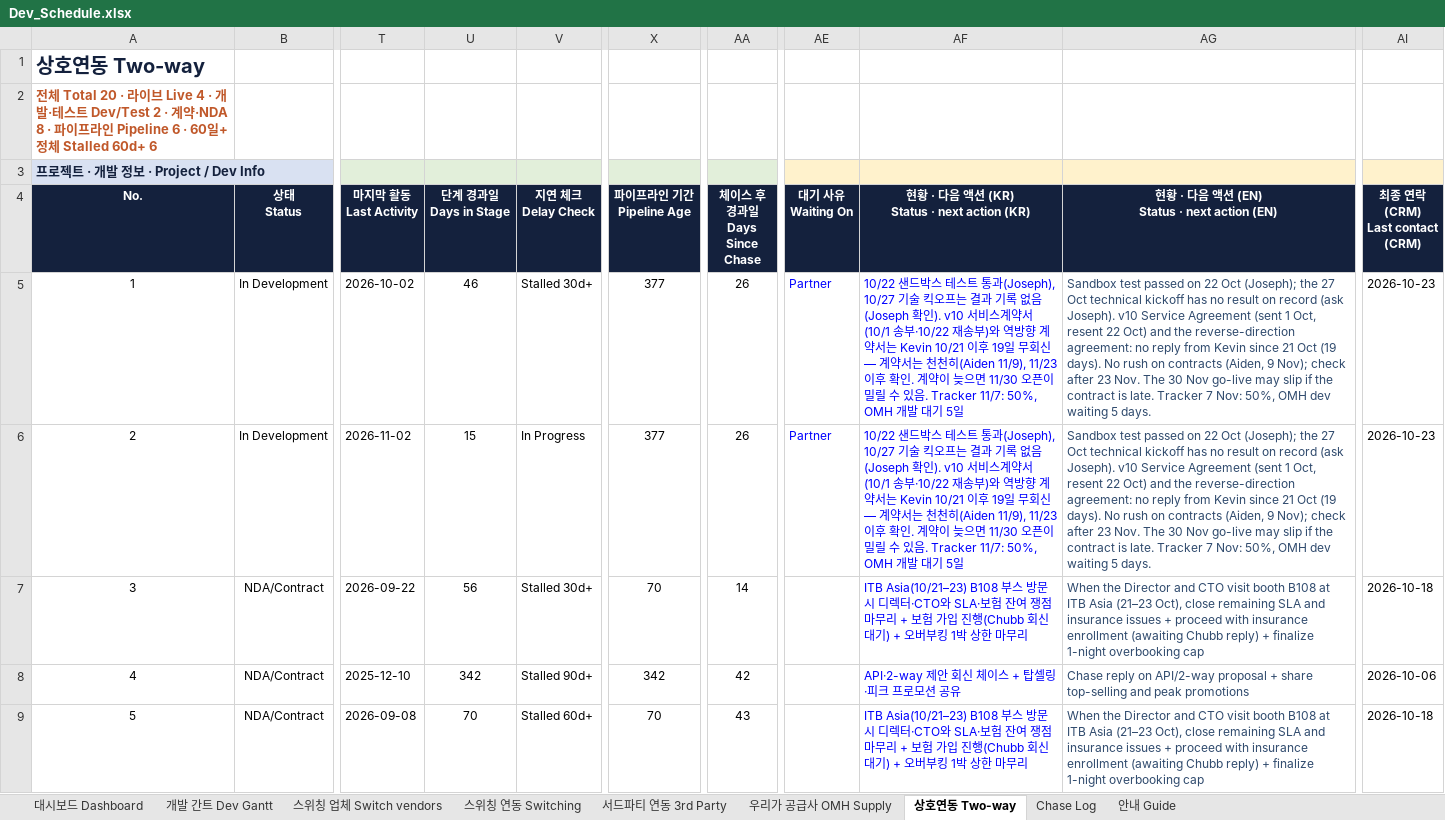
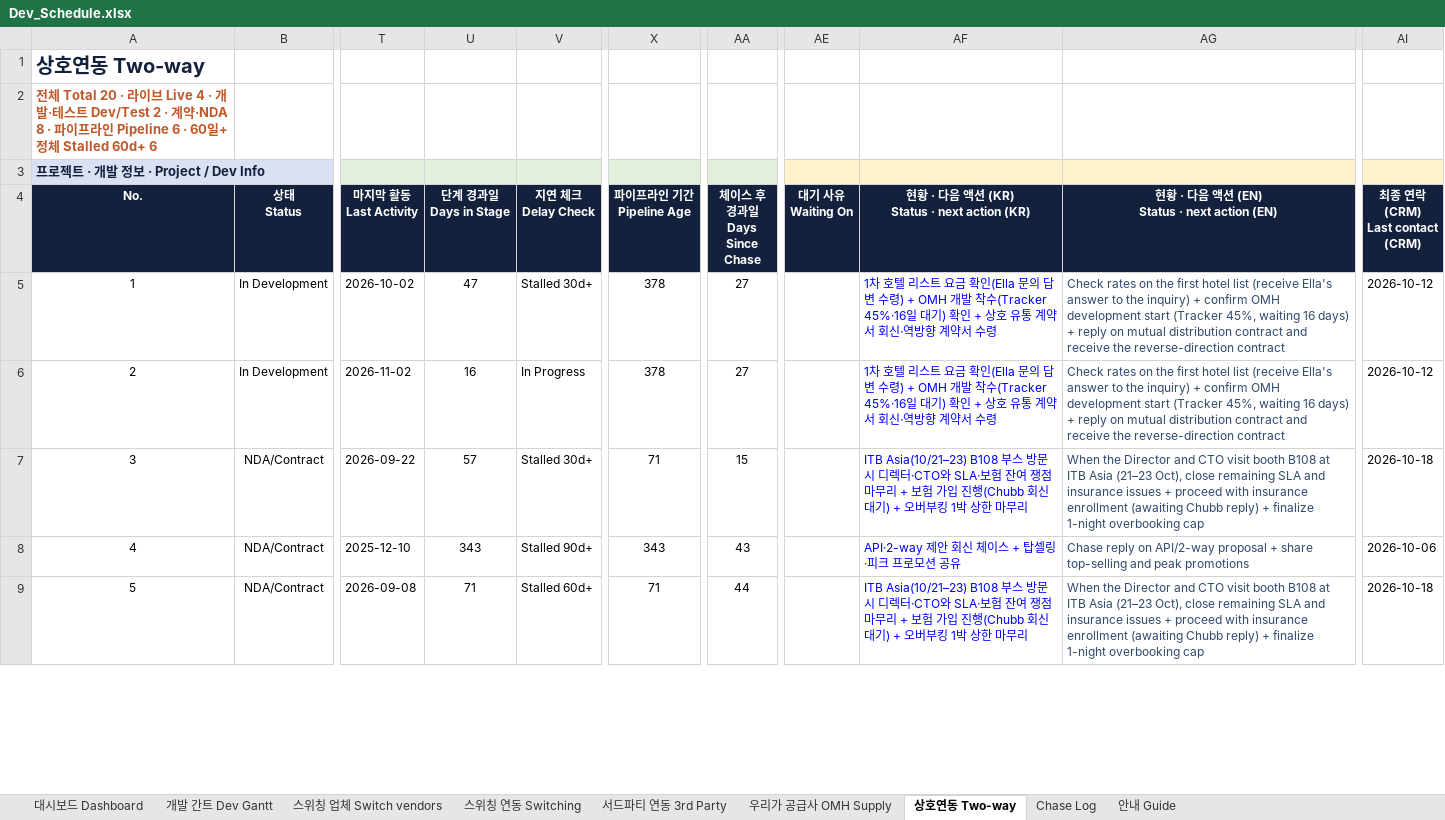
Before and after one commit to bstars00-rgb/Integration-Tracker, an Excel workbook: data/Dev_Schedule.xlsx, sheet 상호연동 Two-way, drawn as a sheet; only a part is shown, gaps mark what is left out; values as stored, in another font and other column widths than the file's, no borders; conditional formats not drawn; the diff covers the shown part only; the diff names each change by its address in the sheet, - before the commit and + after, or states it on an @@ line.

```diff
--- a/data/Dev_Schedule.xlsx (sheet 상호연동 Two-way)
+++ b/data/Dev_Schedule.xlsx (sheet 상호연동 Two-way)
-U5 (단계 경과일 Days in Stage): 46
+U5 (단계 경과일 Days in Stage): 47
-X5:X6 (파이프라인 기간 Pipeline Age): 377
+X5:X6 (파이프라인 기간 Pipeline Age): 378
-AA5:AA6 (체이스 후 경과일 Days Since Chase): 26
+AA5:AA6 (체이스 후 경과일 Days Since Chase): 27
-AE5:AE6 (대기 사유 Waiting On): Partner
+AE5:AE6 (대기 사유 Waiting On): (empty)
-AF5:AF6: 10/22 샌드박스 테스트 통과(Joseph), 10/27 기술 킥오프는 결과 기록 없음(Joseph 확인). v10 서비스계약서(10/1 송부·10/22 재송부)와 역방향 계약서는 Kevin 10/21 이후 19일 무회신 — 계약서는 천천히(Aiden 11/9), 11/23 이후 확인. 계약이 늦으면 11/30 오픈이 밀릴 수 있음. Tracker 11/7: 50%, OMH 개발 대기 5일
+AF5:AF6: 1차 호텔 리스트 요금 확인(Ella 문의 답변 수령) + OMH 개발 착수(Tracker 45%·16일 대기) 확인 + 상호 유통 계약서 회신·역방향 계약서 수령
-AG5:AG6: Sandbox test passed on 22 Oct (Joseph); the 27 Oct technical kickoff has no result on record (ask Joseph). v10 Service Agreement (sent 1 Oct, resent 22 Oct) and the reverse-direction agreement: no reply from Kevin since 21 Oct (19 days). No rush on contracts (Aiden, 9 Nov); check after 23 Nov. The 30 Nov go-live may slip if the contract is late. Tracker 7 Nov: 50%, OMH dev waiting 5 days.
+AG5:AG6: Check rates on the first hotel list (receive Ella's answer to the inquiry) + confirm OMH development start (Tracker 45%, waiting 16 days) + reply on mutual distribution contract and receive the reverse-direction contract
-AI5:AI6 (최종 연락 (CRM) Last contact (CRM)): 2026-10-23
+AI5:AI6 (최종 연락 (CRM) Last contact (CRM)): 2026-10-12
-U6 (단계 경과일 Days in Stage): 15
+U6 (단계 경과일 Days in Stage): 16
-U7 (단계 경과일 Days in Stage): 56
+U7 (단계 경과일 Days in Stage): 57
-X7 (파이프라인 기간 Pipeline Age): 70
+X7 (파이프라인 기간 Pipeline Age): 71
-AA7 (체이스 후 경과일 Days Since Chase): 14
+AA7 (체이스 후 경과일 Days Since Chase): 15
-U8 (단계 경과일 Days in Stage): 342
+U8 (단계 경과일 Days in Stage): 343
-X8 (파이프라인 기간 Pipeline Age): 342
+X8 (파이프라인 기간 Pipeline Age): 343
-AA8 (체이스 후 경과일 Days Since Chase): 42
+AA8 (체이스 후 경과일 Days Since Chase): 43
-U9 (단계 경과일 Days in Stage): 70
+U9 (단계 경과일 Days in Stage): 71
-X9 (파이프라인 기간 Pipeline Age): 70
+X9 (파이프라인 기간 Pipeline Age): 71
-AA9 (체이스 후 경과일 Days Since Chase): 43
+AA9 (체이스 후 경과일 Days Since Chase): 44
```
Also changed, not shown: 62 edited cells elsewhere in this sheet, sheet Chase Log, sheet 우리가 공급사 OMH Supply, sheet 스위칭 연동 Switching, sheet 스위칭 업체 Switch vendors, sheet 개발 간트 Dev Gantt, sheet 대시보드 Dashboard, 1 more sheet, hidden cells, 3 other files.
